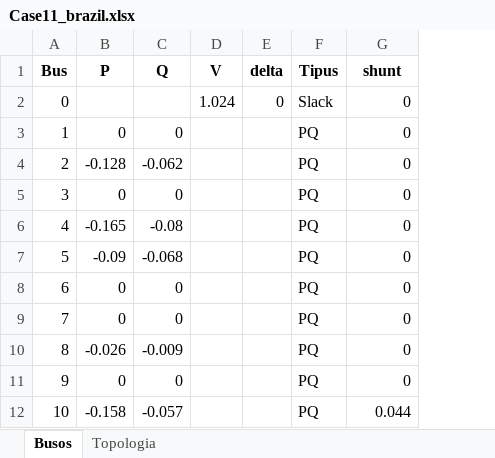
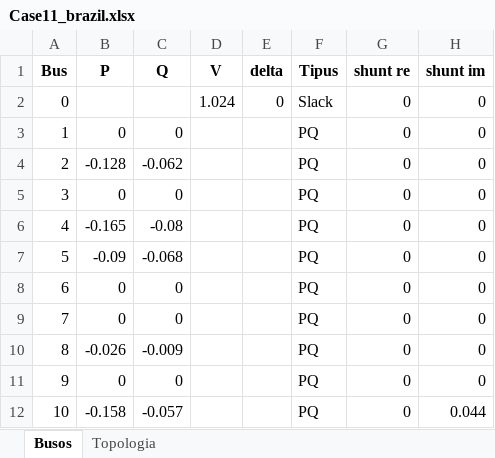
Before and after one commit to u1946589/HEPW, an Excel workbook: Case11_brazil.xlsx, sheet Busos, drawn as a sheet; values as stored, in another font and other column widths than the file's, no borders; the diff names each change by its address in the sheet, - before the commit and + after, or states it on an @@ line.

```diff
--- a/Case11_brazil.xlsx (sheet Busos)
+++ b/Case11_brazil.xlsx (sheet Busos)
+column H (shunt im), rows 2-12: 0 | 0 | 0 | 0 | 0 | 0 | 0 | 0 | 0 | 0 | 0.044
-G1: shunt
+G1: shunt re
-G12 (shunt re): 0.044
+G12 (shunt re): 0
```
Also changed, not shown: sheet Topologia, 7 other files.
